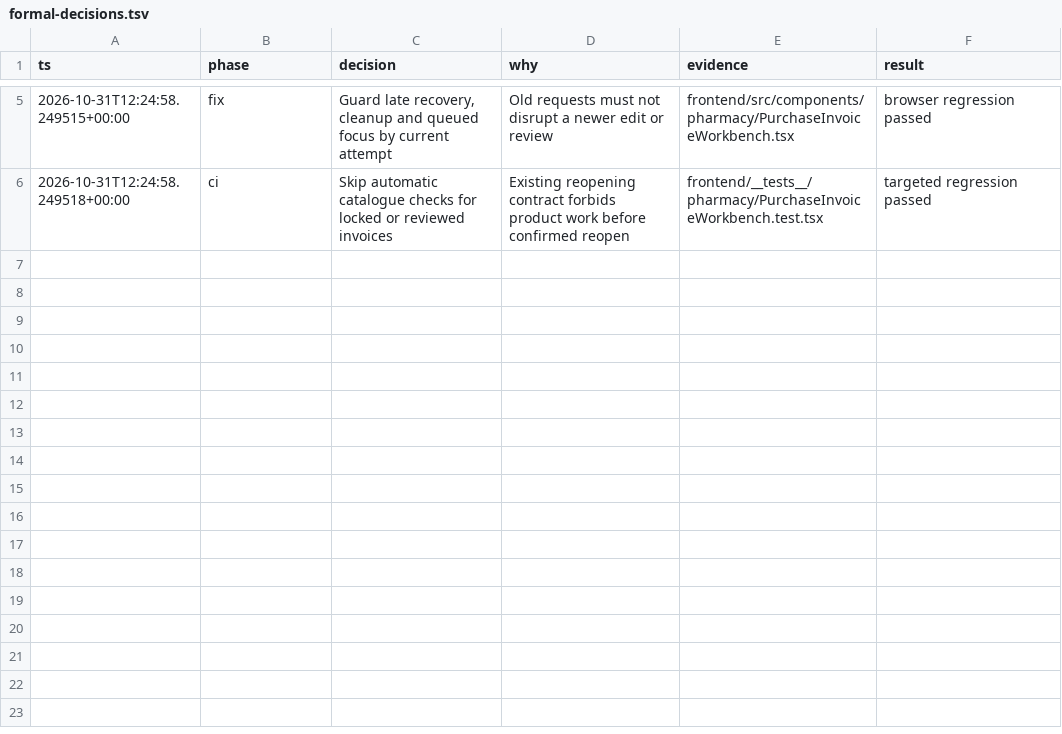
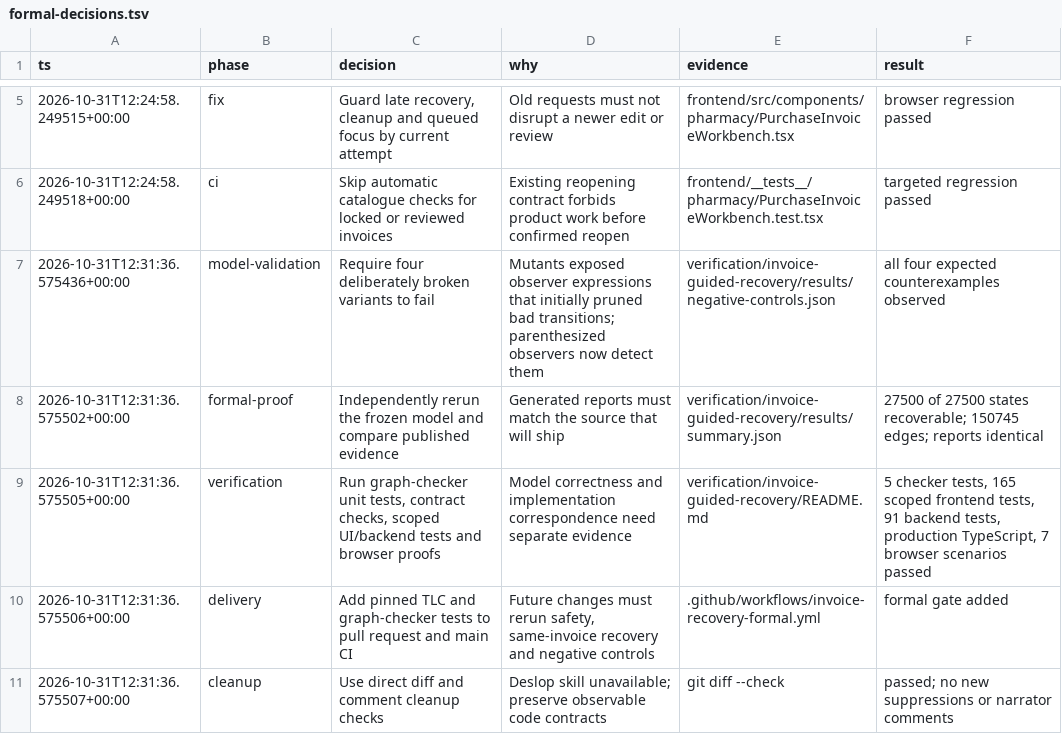
Before and after one commit to nareshshah139/Clinic_Management_System, a TSV file: docs/qa/invoice-guided-recovery/formal-decisions.tsv, drawn as a sheet; only a part is shown, gaps mark what is left out.

Commit message:
verify(pharmacy): model invoice recovery and gate all-state reachability

```diff
--- a/docs/qa/invoice-guided-recovery/formal-decisions.tsv
+++ b/docs/qa/invoice-guided-recovery/formal-decisions.tsv
@@ -6 +6,6 @@ ts	phase	decision	why	evidence	result
 2026-10-31T12:24:58.249518+00:00	ci	Skip automatic catalogue checks for locked or reviewed invoices	Existing reopening contract forbids product work before confirmed reopen	frontend/__tests__/pharmacy/PurchaseInvoiceWorkbench.test.tsx	targeted regression passed
+2026-10-31T12:31:36.575436+00:00	model-validation	Require four deliberately broken variants to fail	Mutants exposed observer expressions that initially pruned bad transitions; parenthesized observers now detect them	verification/invoice-guided-recovery/results/negative-controls.json	all four expected counterexamples observed
+2026-10-31T12:31:36.575502+00:00	formal-proof	Independently rerun the frozen model and compare published evidence	Generated reports must match the source that will ship	verification/invoice-guided-recovery/results/summary.json	27500 of 27500 states recoverable; 150745 edges; reports identical
+2026-10-31T12:31:36.575505+00:00	verification	Run graph-checker unit tests, contract checks, scoped UI/backend tests and browser proofs	Model correctness and implementation correspondence need separate evidence	verification/invoice-guided-recovery/README.md	5 checker tests, 165 scoped frontend tests, 91 backend tests, production TypeScript, 7 browser scenarios passed
+2026-10-31T12:31:36.575506+00:00	delivery	Add pinned TLC and graph-checker tests to pull request and main CI	Future changes must rerun safety, same-invoice recovery and negative controls	.github/workflows/invoice-recovery-formal.yml	formal gate added
+2026-10-31T12:31:36.575507+00:00	cleanup	Use direct diff and comment cleanup checks	Deslop skill unavailable; preserve observable code contracts	git diff --check	passed; no new suppressions or narrator comments
```
Also changed, not shown: 15 other files.
